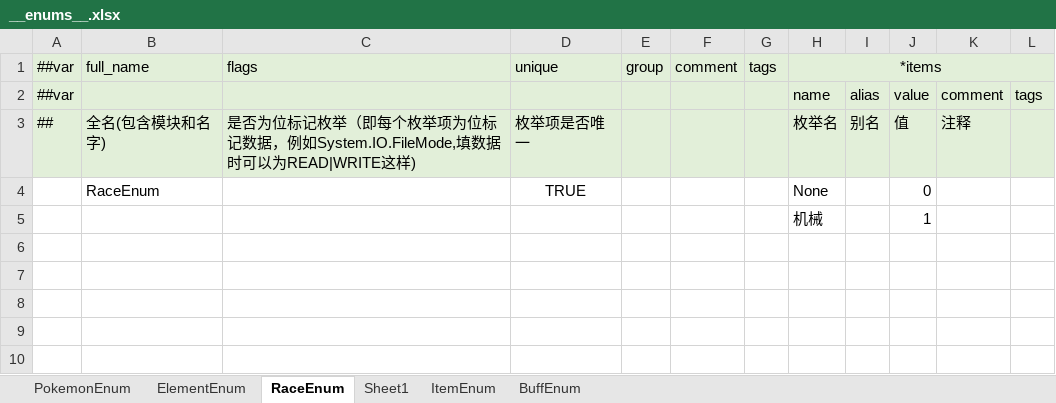
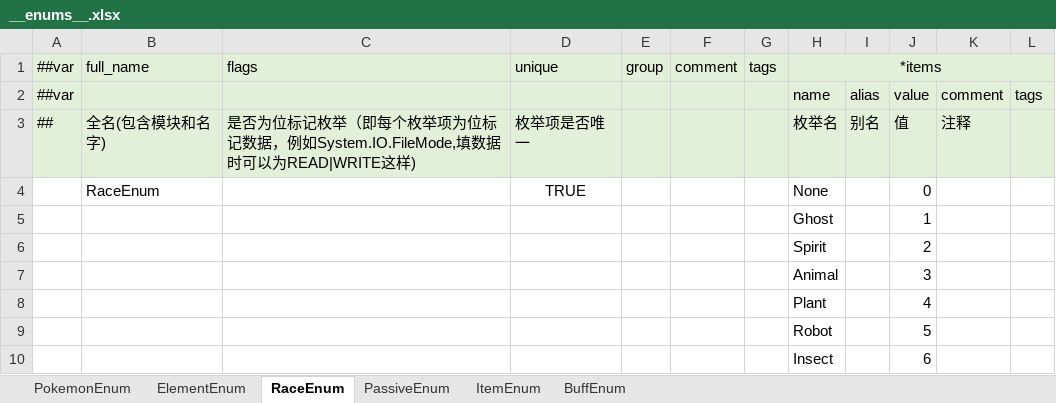
Before and after one commit to Unity-Devlop/Project-SS, an Excel workbook: Excel/Datas/__enums__.xlsx, sheet RaceEnum, drawn as a sheet; values as stored, in another font and other column widths than the file's, no borders; the diff names each change by its address in the sheet, - before the commit and + after, or states it on an @@ line.

```diff
--- a/Excel/Datas/__enums__.xlsx (sheet RaceEnum)
+++ b/Excel/Datas/__enums__.xlsx (sheet RaceEnum)
-sheet tab: Sheet1
+sheet tab: PassiveEnum
-H5: 机械
+H5: Ghost
+row 6:  |  |  |  |  |  |  | Spirit |  | 2
+row 7:  |  |  |  |  |  |  | Animal |  | 3
+row 8:  |  |  |  |  |  |  | Plant |  | 4
+row 9:  |  |  |  |  |  |  | Robot |  | 5
+row 10:  |  |  |  |  |  |  | Insect |  | 6
```
Also changed, not shown: sheet ItemEnum, sheet PassiveEnum, sheet PokemonEnum, Excel/Datas/card_item.xlsx, Excel/Datas/card_terrain.xlsx, 1 other file.
